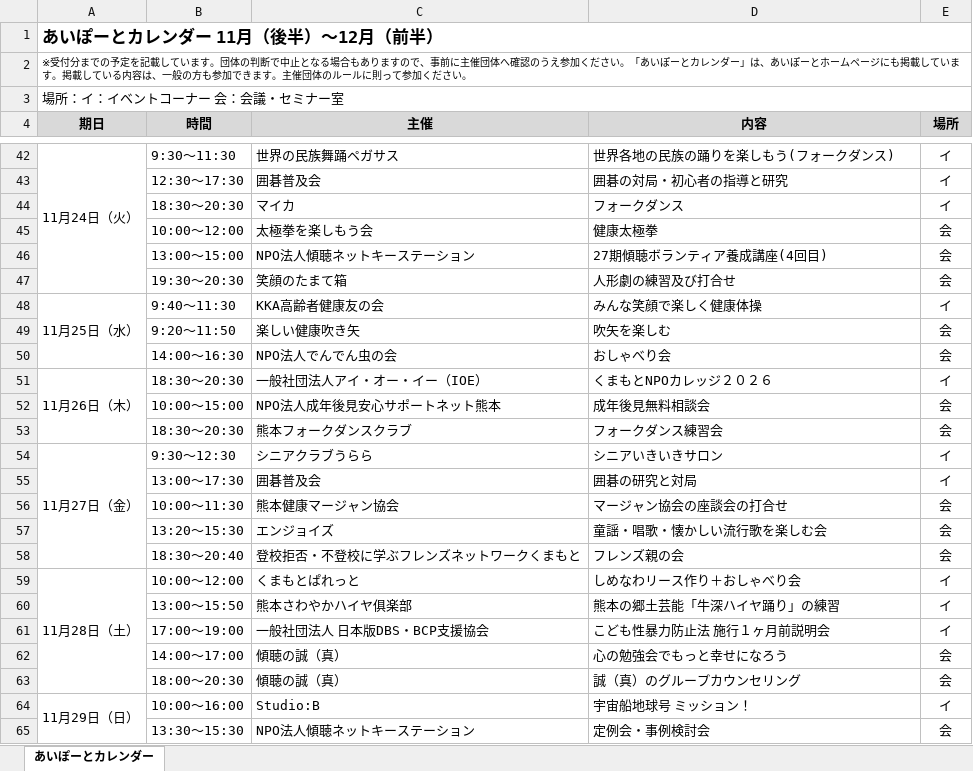
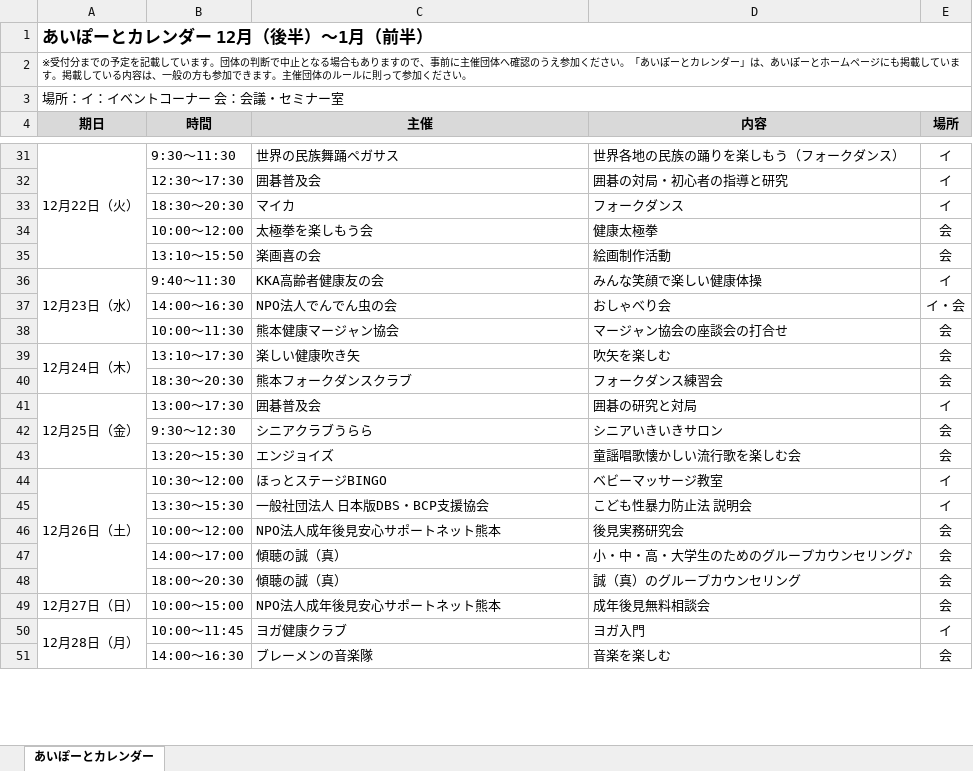
Before and after one commit to aiport0960168/aiport-calendar2, an Excel workbook: newsletter.xlsx, sheet あいぽーとカレンダー, drawn as a sheet; only a part is shown, gaps mark what is left out; values as stored, in another font and other column widths than the file's, no borders; removed rows and columns are numbered as before the commit, all else as after; the diff covers the shown part only; the diff names each change by its address in the sheet, - before the commit and + after, or states it on an @@ line.

```diff
--- a/newsletter.xlsx (sheet あいぽーとカレンダー)
+++ b/newsletter.xlsx (sheet あいぽーとカレンダー)
-A1 (期日): あいぽーとカレンダー 11月（後半）～12月（前半）
+A1 (期日): あいぽーとカレンダー 12月（後半）～1月（前半）
-A31 (期日): 11月24日（火）
+A31 (期日): 12月22日（火）
-D31 (内容): 世界各地の民族の踊りを楽しもう(フォークダンス)
+D31 (内容): 世界各地の民族の踊りを楽しもう（フォークダンス）
-row 46:  | 13:00～15:00 | NPO法人傾聴ネットキーステーション | 27期傾聴ボランティア養成講座(4回目) | 会
-row 47:  | 19:30～20:30 | 笑顔のたまて箱 | 人形劇の練習及び打合せ | 会
@@ row 87 moved to row 35: 13:10～15:50 @@
-A36 (期日): 11月25日（水）
+A36 (期日): 12月23日（水）
-D36 (内容): みんな笑顔で楽しく健康体操
+D36 (内容): みんな笑顔で楽しい健康体操
-row 49:  | 9:20～11:50 | 楽しい健康吹き矢 | 吹矢を楽しむ | 会
-E37 (場所): 会
+E37 (場所): イ・会
-row 51: 11月26日（木） | 18:30～20:30 | 一般社団法人アイ・オー・イー（IOE） | くまもとNPOカレッジ２０２６ | イ
-row 52:  | 10:00～15:00 | NPO法人成年後見安心サポートネット熊本 | 成年後見無料相談会 | 会
@@ row 56 moved to row 38: 10:00～11:30 @@
+row 39: 12月24日（木） | 13:10～17:30 | 楽しい健康吹き矢 | 吹矢を楽しむ | 会
-row 54: 11月27日（金） | 9:30～12:30 | シニアクラブうらら | シニアいきいきサロン | イ
-A41 (期日): (empty)
+A41 (期日): 12月25日（金）
+A41:A43 merged
+row 42:  | 9:30～12:30 | シニアクラブうらら | シニアいきいきサロン | 会
-D43 (内容): 童謡・唱歌・懐かしい流行歌を楽しむ会
+D43 (内容): 童謡唱歌懐かしい流行歌を楽しむ会
-row 58:  | 18:30～20:40 | 登校拒否・不登校に学ぶフレンズネットワークくまもと | フレンズ親の会 | 会
-row 59: 11月28日（土） | 10:00～12:00 | くまもとぱれっと | しめなわリース作り＋おしゃべり会 | イ
-row 60:  | 13:00～15:50 | 熊本さわやかハイヤ俱楽部 | 熊本の郷土芸能「牛深ハイヤ踊り」の練習 | イ
+row 44: 12月26日（土） | 10:30～12:00 | ほっとステージBINGO | ベビーマッサージ教室 | イ
-B45 (時間): 17:00～19:00
+B45 (時間): 13:30～15:30
-D45 (内容): こども性暴力防止法 施行１ヶ月前説明会
+D45 (内容): こども性暴力防止法 説明会
+row 46:  | 10:00～12:00 | NPO法人成年後見安心サポートネット熊本 | 後見実務研究会 | 会
-D47 (内容): 心の勉強会でもっと幸せになろう
+D47 (内容): 小・中・高・大学生のためのグループカウンセリング♪
-row 64: 11月29日（日） | 10:00～16:00 | Studio:B | 宇宙船地球号 ミッション！ | イ
@@ row 65 moved to row 25: 13:30～15:30 @@
+row 49: 12月27日（日） | 10:00～15:00 | NPO法人成年後見安心サポートネット熊本 | 成年後見無料相談会 | 会
+row 50: 12月28日（月） | 10:00～11:45 | ヨガ健康クラブ | ヨガ入門 | イ
@@ row 19 moved to row 51: 14:00～16:30 @@
```
Also changed, not shown: 35 added rows, 66 removed rows, 18 moved rows, 8 edited cells and merged cells elsewhere in this sheet, 3 other files.
